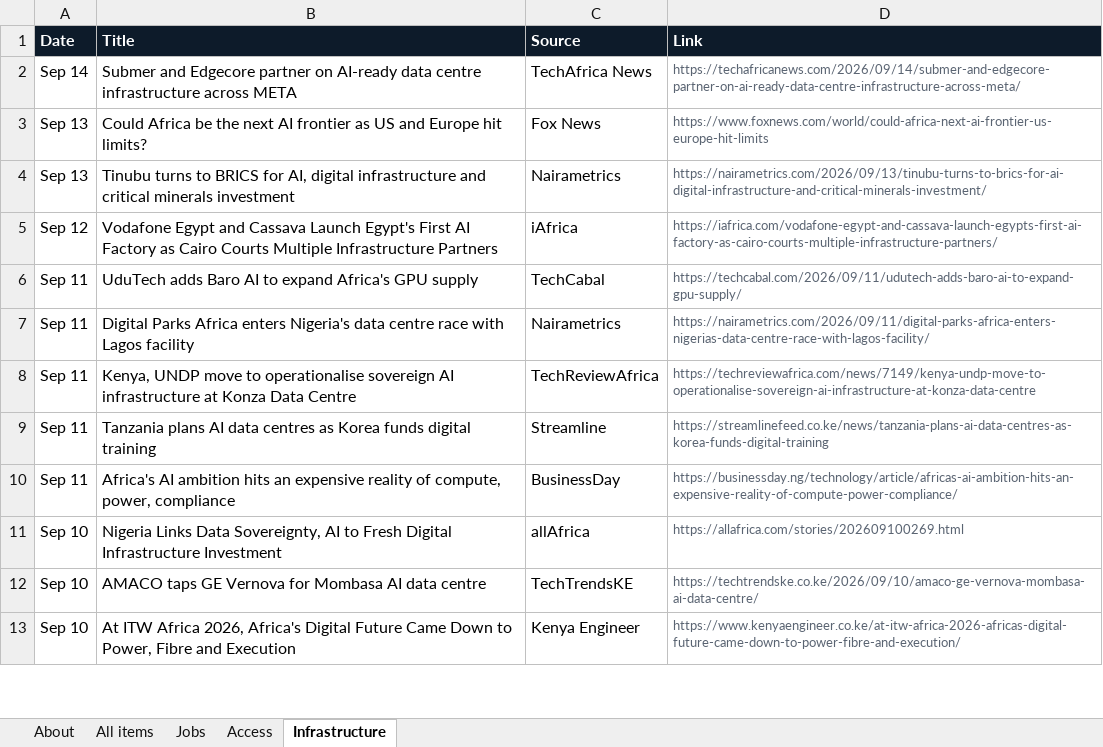
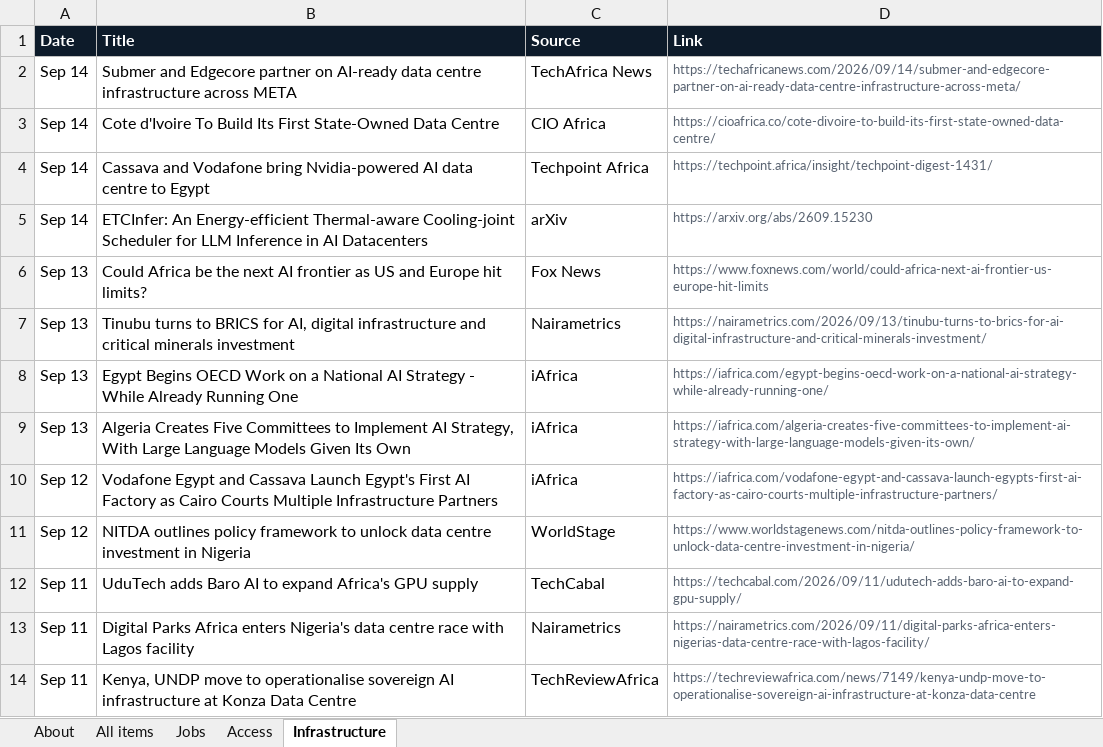
Before and after one commit to samuelajayi29-maker/ai-access-observatory, an Excel workbook: data/ai-access-observatory.xlsx, sheet Infrastructure, drawn as a sheet; only a part is shown; the shorter side is filled out with more unchanged rows; values as stored, in another font and other column widths than the file's, no borders; the diff names each change by its address in the sheet, - before the commit and + after, or states it on an @@ line.

```diff
--- a/data/ai-access-observatory.xlsx (sheet Infrastructure)
+++ b/data/ai-access-observatory.xlsx (sheet Infrastructure)
+row 3: Sep 14 | Cote d'Ivoire To Build Its First State-Owned Data Centre | CIO Africa | https://cioafrica.co/cote-divoire-to-build-its-first-state-owned-data-centre/
+row 4: Sep 14 | Cassava and Vodafone bring Nvidia-powered AI data centre to Egypt | Techpoint Africa | https://techpoint.africa/insight/techpoint-digest-1431/
+row 5: Sep 14 | ETCInfer: An Energy-efficient Thermal-aware Cooling-joint Scheduler for LLM Inference in AI Datacenters | arXiv | https://arxiv.org/abs/2609.15230
+row 8: Sep 13 | Egypt Begins OECD Work on a National AI Strategy - While Already Running One | iAfrica | https://iafrica.com/egypt-begins-oecd-work-on-a-national-ai-strategy-while-already-running-one/
+row 9: Sep 13 | Algeria Creates Five Committees to Implement AI Strategy, With Large Language Models Given Its Own | iAfrica | https://iafrica.com/algeria-creates-five-committees-to-implement-ai-strategy-with-large-language-models-given-its-own/
+row 11: Sep 12 | NITDA outlines policy framework to unlock data centre investment in Nigeria | WorldStage | https://www.worldstagenews.com/nitda-outlines-policy-framework-to-unlock-data-centre-investment-in-nigeria/
```
Also changed, not shown: sheet All items, sheet Jobs, sheet Access, sheet About, 2 other files.
